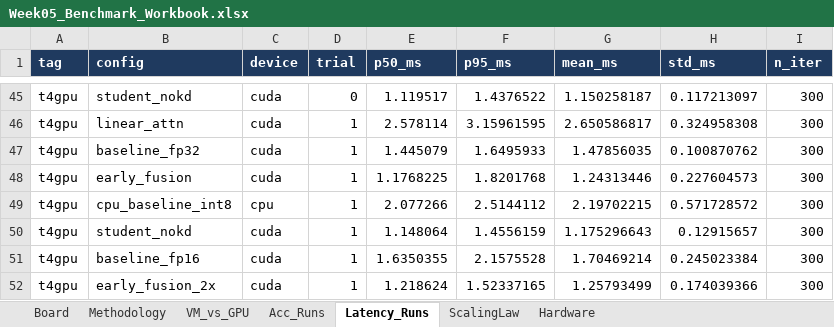
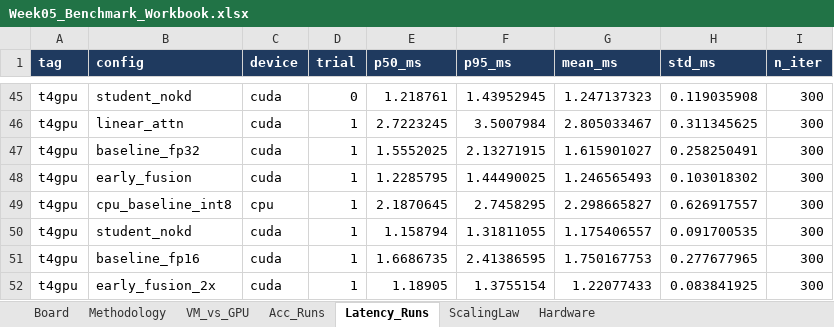
Before and after one commit to davisp8-creator/Week-05-Latency-Memory-Accuracy-A-Measured-Trade-off-Board-for-Quantization-Distillation-and-Fusion, an Excel workbook: results/Week05_Benchmark_Workbook.xlsx, sheet Latency_Runs, drawn as a sheet; only a part is shown, gaps mark what is left out; values as stored, in another font and other column widths than the file's, no borders; the diff covers the shown part only; the diff names each change by its address in the sheet, - before the commit and + after, or states it on an @@ line.

```diff
--- a/results/Week05_Benchmark_Workbook.xlsx (sheet Latency_Runs)
+++ b/results/Week05_Benchmark_Workbook.xlsx (sheet Latency_Runs)
-E45 (p50_ms): 1.119517
+E45 (p50_ms): 1.218761
-F45 (p95_ms): 1.4376522
+F45 (p95_ms): 1.43952945
-G45 (mean_ms): 1.150258187
+G45 (mean_ms): 1.247137323
-H45 (std_ms): 0.117213097
+H45 (std_ms): 0.119035908
-E46 (p50_ms): 2.578114
+E46 (p50_ms): 2.7223245
-F46 (p95_ms): 3.15961595
+F46 (p95_ms): 3.5007984
-G46 (mean_ms): 2.650586817
+G46 (mean_ms): 2.805033467
-H46 (std_ms): 0.324958308
+H46 (std_ms): 0.311345625
-E47 (p50_ms): 1.445079
+E47 (p50_ms): 1.5552025
-F47 (p95_ms): 1.6495933
+F47 (p95_ms): 2.13271915
-G47 (mean_ms): 1.47856035
+G47 (mean_ms): 1.615901027
-H47 (std_ms): 0.100870762
+H47 (std_ms): 0.258250491
-E48 (p50_ms): 1.1768225
+E48 (p50_ms): 1.2285795
-F48 (p95_ms): 1.8201768
+F48 (p95_ms): 1.44490025
-G48 (mean_ms): 1.24313446
+G48 (mean_ms): 1.246565493
-H48 (std_ms): 0.227604573
+H48 (std_ms): 0.103018302
-E49 (p50_ms): 2.077266
+E49 (p50_ms): 2.1870645
-F49 (p95_ms): 2.5144112
+F49 (p95_ms): 2.7458295
-G49 (mean_ms): 2.19702215
+G49 (mean_ms): 2.298665827
-H49 (std_ms): 0.571728572
+H49 (std_ms): 0.626917557
-E50 (p50_ms): 1.148064
+E50 (p50_ms): 1.158794
-F50 (p95_ms): 1.4556159
+F50 (p95_ms): 1.31811055
-G50 (mean_ms): 1.175296643
+G50 (mean_ms): 1.175406557
-H50 (std_ms): 0.12915657
+H50 (std_ms): 0.091700535
-E51 (p50_ms): 1.6350355
+E51 (p50_ms): 1.6686735
-F51 (p95_ms): 2.1575528
+F51 (p95_ms): 2.41386595
-G51 (mean_ms): 1.70469214
+G51 (mean_ms): 1.750167753
-H51 (std_ms): 0.245023384
+H51 (std_ms): 0.277677965
-E52 (p50_ms): 1.218624
+E52 (p50_ms): 1.18905
-F52 (p95_ms): 1.52337165
+F52 (p95_ms): 1.3755154
-G52 (mean_ms): 1.25793499
+G52 (mean_ms): 1.22077433
-H52 (std_ms): 0.174039366
+H52 (std_ms): 0.083841925
```
Also changed, not shown: 80 added rows and 148 edited cells elsewhere in this sheet, sheet Board, sheet Acc_Runs, sheet VM_vs_GPU, sheet Hardware, sheet Methodology, charts or pictures, 8 other files.
